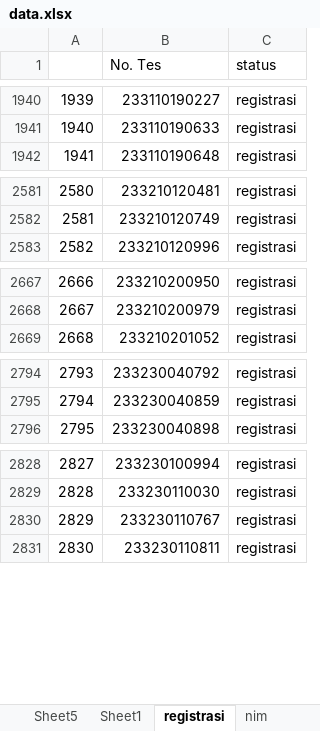
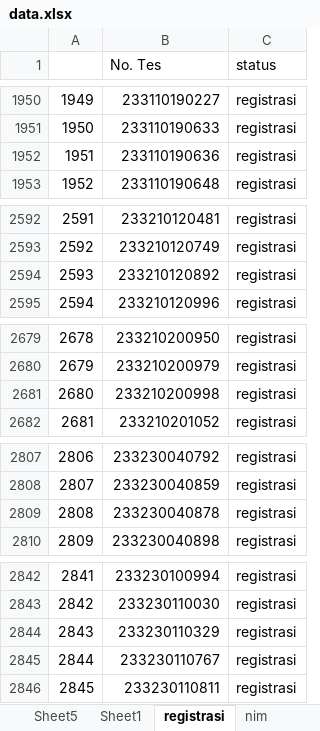
Before and after one commit to tirtareg/23snbt, an Excel workbook: docs/data.xlsx, sheet registrasi, drawn as a sheet; only a part is shown, gaps mark what is left out; values as stored, in another font and other column widths than the file's, no borders; the diff covers the shown part only; the diff names each change by its address in the sheet, - before the commit and + after, or states it on an @@ line.

```diff
--- a/docs/data.xlsx (sheet registrasi)
+++ b/docs/data.xlsx (sheet registrasi)
@@ column A renumbered between rows 62 and 4001 @@
+row 1952: 1951 | 233110190636 | registrasi
+row 2594: 2593 | 233210120892 | registrasi
+row 2681: 2680 | 233210200998 | registrasi
+row 2809: 2808 | 233230040878 | registrasi
+row 2844: 2843 | 233230110329 | registrasi
```
Also changed, not shown: 12 added rows, 17 removed rows, 8 edited cells and cell formats elsewhere in this sheet, sheet data, data.xlsx, 1 other file.
